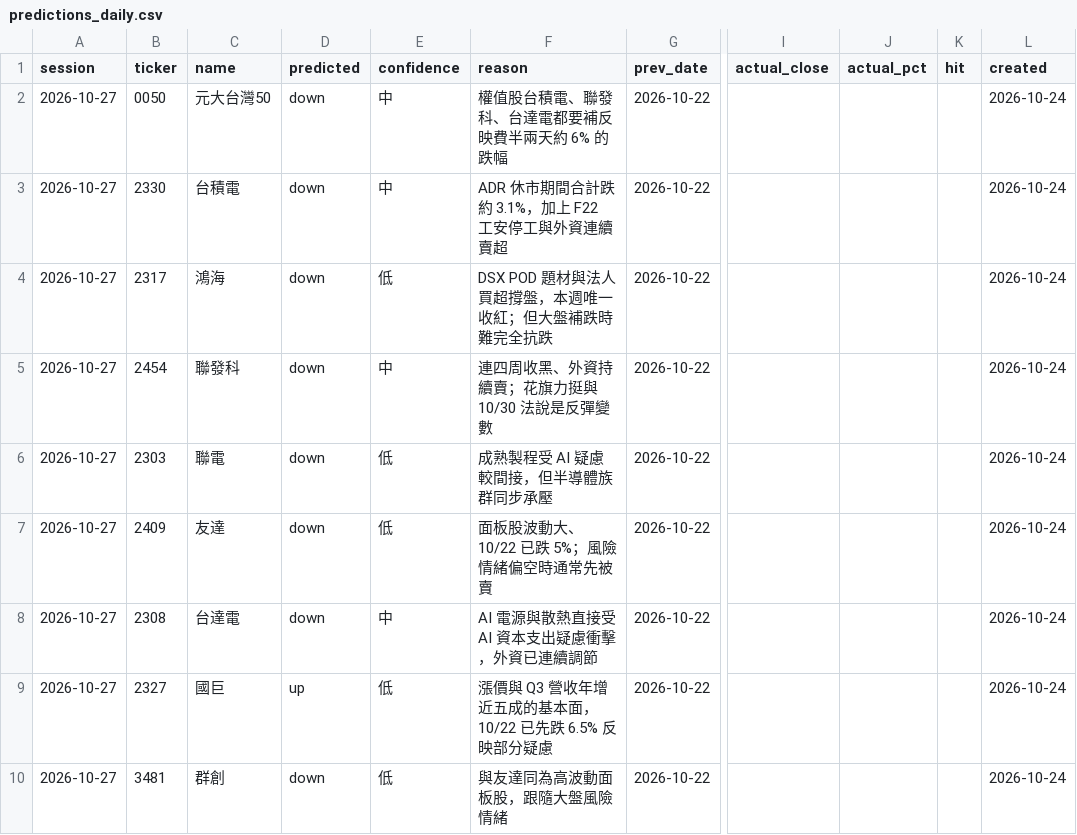
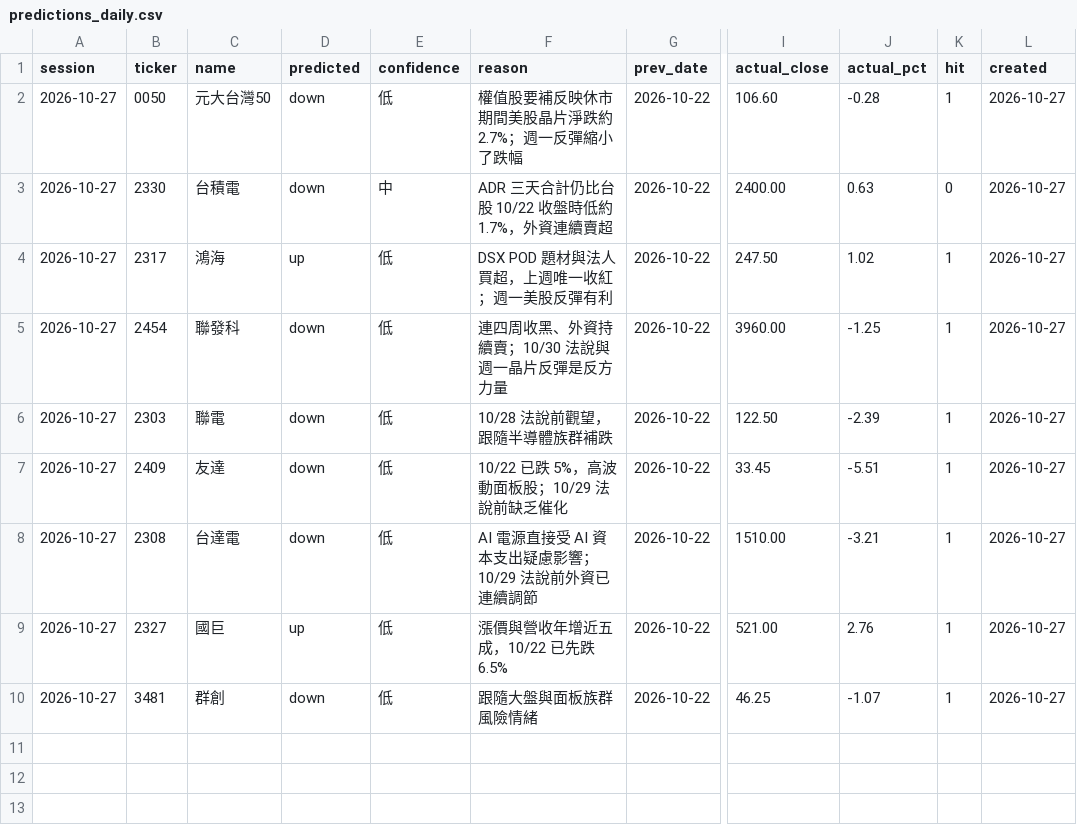
Before and after one commit to markwu831-prog/tw-stock-news, a CSV file: data/predictions_daily.csv, drawn as a sheet; only a part is shown, gaps mark what is left out; the diff names each change by its address in the sheet, - before the commit and + after, or states it on an @@ line.

```diff
--- a/data/predictions_daily.csv
+++ b/data/predictions_daily.csv
-E2 (confidence): 中
+E2 (confidence): 低
-F2 (reason): 權值股台積電、聯發科、台達電都要補反映費半兩天約 6% 的跌幅
+F2 (reason): 權值股要補反映休市期間美股晶片淨跌約 2.7%；週一反彈縮小了跌幅
-I2 (actual_close): (empty)
+I2 (actual_close): 106.60
-J2 (actual_pct): (empty)
+J2 (actual_pct): -0.28
-K2 (hit): (empty)
+K2 (hit): 1
-L2:L10 (created): 2026-10-24
+L2:L10 (created): 2026-10-27
-F3 (reason): ADR 休市期間合計跌約 3.1%，加上 F22 工安停工與外資連續賣超
+F3 (reason): ADR 三天合計仍比台股 10/22 收盤時低約 1.7%，外資連續賣超
-I3 (actual_close): (empty)
+I3 (actual_close): 2400.00
-J3 (actual_pct): (empty)
+J3 (actual_pct): 0.63
-K3 (hit): (empty)
+K3 (hit): 0
-D4 (predicted): down
+D4 (predicted): up
-F4 (reason): DSX POD 題材與法人買超撐盤，本週唯一收紅；但大盤補跌時難完全抗跌
+F4 (reason): DSX POD 題材與法人買超，上週唯一收紅；週一美股反彈有利
-I4 (actual_close): (empty)
+I4 (actual_close): 247.50
-J4 (actual_pct): (empty)
+J4 (actual_pct): 1.02
-K4:K10 (hit): (empty)
+K4:K10 (hit): 1
-E5 (confidence): 中
+E5 (confidence): 低
-F5 (reason): 連四周收黑、外資持續賣；花旗力挺與 10/30 法說是反彈變數
+F5 (reason): 連四周收黑、外資持續賣；10/30 法說與週一晶片反彈是反方力量
-I5 (actual_close): (empty)
+I5 (actual_close): 3960.00
-J5 (actual_pct): (empty)
+J5 (actual_pct): -1.25
-F6 (reason): 成熟製程受 AI 疑慮較間接，但半導體族群同步承壓
+F6 (reason): 10/28 法說前觀望，跟隨半導體族群補跌
-I6 (actual_close): (empty)
+I6 (actual_close): 122.50
-J6 (actual_pct): (empty)
+J6 (actual_pct): -2.39
-F7 (reason): 面板股波動大、10/22 已跌 5%；風險情緒偏空時通常先被賣
+F7 (reason): 10/22 已跌 5%，高波動面板股；10/29 法說前缺乏催化
-I7 (actual_close): (empty)
+I7 (actual_close): 33.45
-J7 (actual_pct): (empty)
+J7 (actual_pct): -5.51
-E8 (confidence): 中
+E8 (confidence): 低
-F8 (reason): AI 電源與散熱直接受 AI 資本支出疑慮衝擊，外資已連續調節
+F8 (reason): AI 電源直接受 AI 資本支出疑慮影響；10/29 法說前外資已連續調節
-I8 (actual_close): (empty)
+I8 (actual_close): 1510.00
-J8 (actual_pct): (empty)
+J8 (actual_pct): -3.21
-F9 (reason): 漲價與 Q3 營收年增近五成的基本面，10/22 已先跌 6.5% 反映部分疑慮
+F9 (reason): 漲價與營收年增近五成，10/22 已先跌 6.5%
-I9 (actual_close): (empty)
+I9 (actual_close): 521.00
-J9 (actual_pct): (empty)
+J9 (actual_pct): 2.76
-F10 (reason): 與友達同為高波動面板股，跟隨大盤風險情緒
+F10 (reason): 跟隨大盤與面板族群風險情緒
-I10 (actual_close): (empty)
+I10 (actual_close): 46.25
-J10 (actual_pct): (empty)
+J10 (actual_pct): -1.07
```
Also changed, not shown: data/news_log.csv, data/prices_daily.csv, 1 other file.
